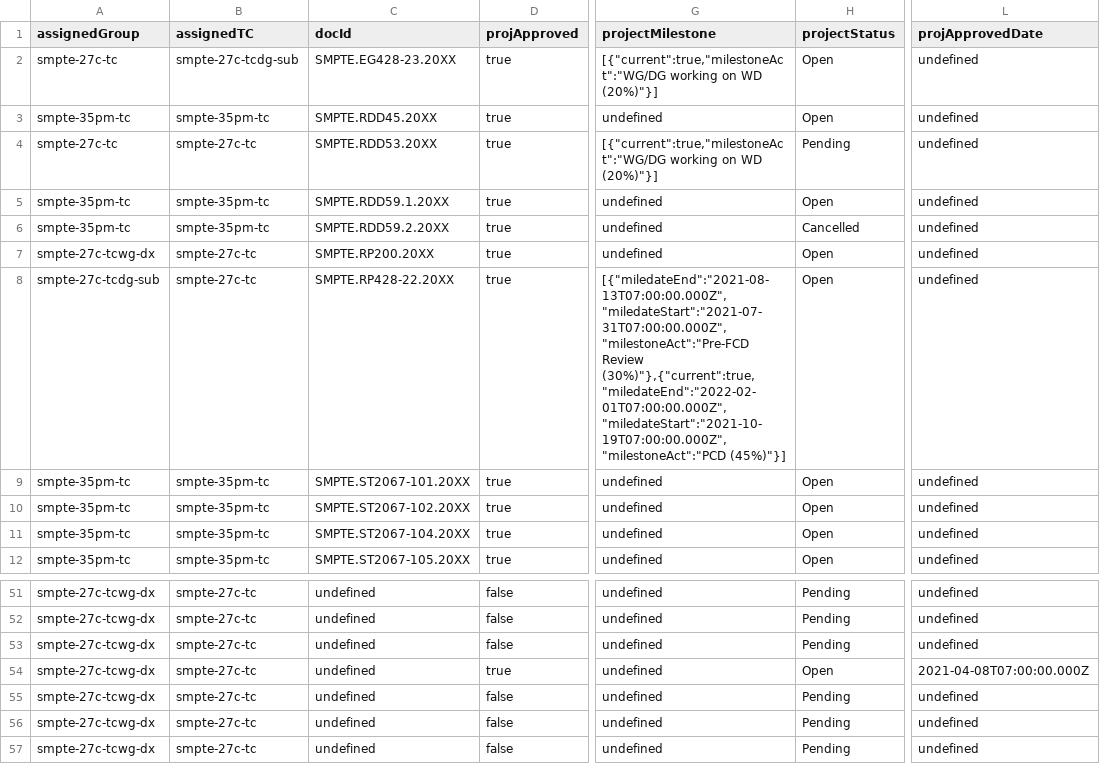
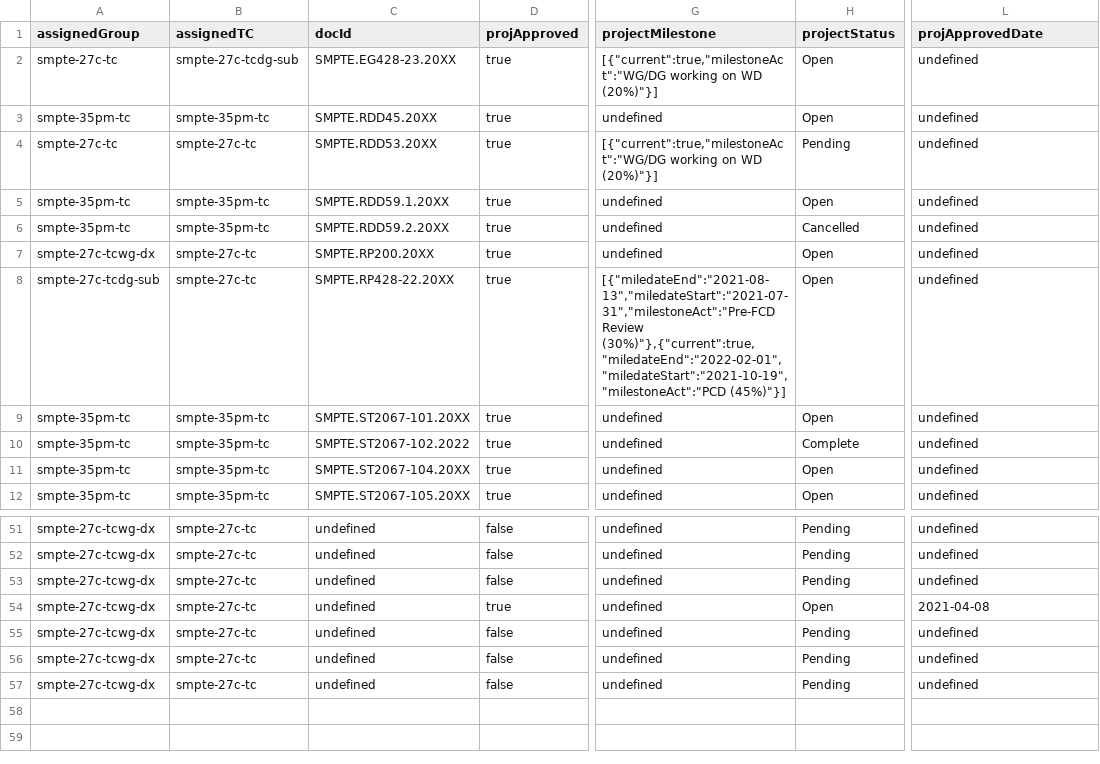
Before and after one commit to SteveLLamb/mediastandards-registry, a CSV file: projects.csv, drawn as a sheet; only a part is shown, gaps mark what is left out; the diff covers the shown part only; the diff names each change by its address in the sheet, - before the commit and + after, or states it on an @@ line.

```diff
--- a/projects.csv
+++ b/projects.csv
-G8 (projectMilestone): [{"miledateEnd":"2021-08-13T07:00:00.000Z","miledateStart":"2021-07-31T07:00:00.000Z","milestoneAct":"Pre-FCD Review (30%)"},{"current":true,"miledateEnd":"2022-02-01T07:00:00.000Z","miledateStart":"2021-10-19T07:00:00.000Z","milestoneAct":"PCD (45%)"}]
+G8 (projectMilestone): [{"miledateEnd":"2021-08-13","miledateStart":"2021-07-31","milestoneAct":"Pre-FCD Review (30%)"},{"current":true,"miledateEnd":"2022-02-01","miledateStart":"2021-10-19","milestoneAct":"PCD (45%)"}]
-C10 (docId): SMPTE.ST2067-102.20XX
+C10 (docId): SMPTE.ST2067-102.2022
-H10 (projectStatus): Open
+H10 (projectStatus): Complete
-L54 (projApprovedDate): 2021-04-08T07:00:00.000Z
+L54 (projApprovedDate): 2021-04-08
```
Also changed, not shown: 17 edited cells elsewhere in this file, 6 other files.
